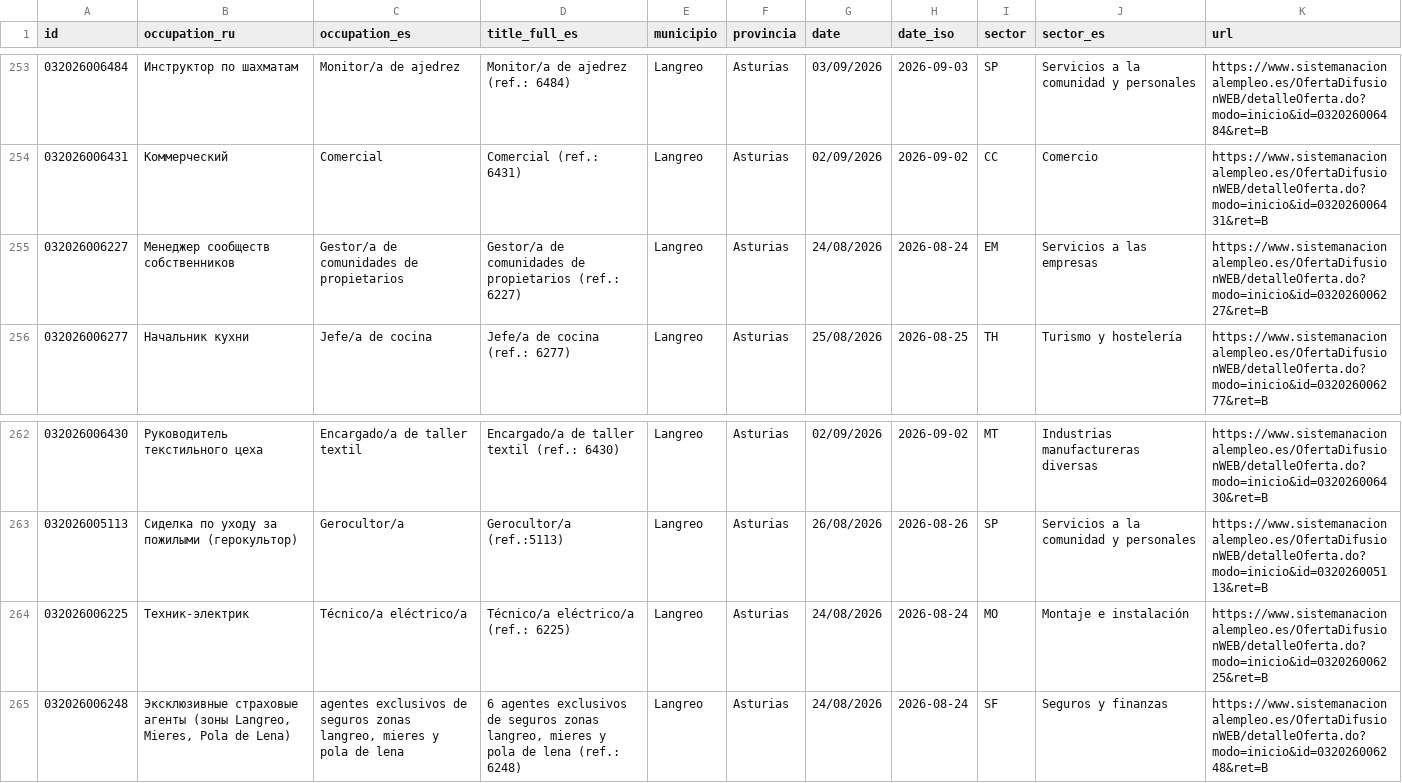
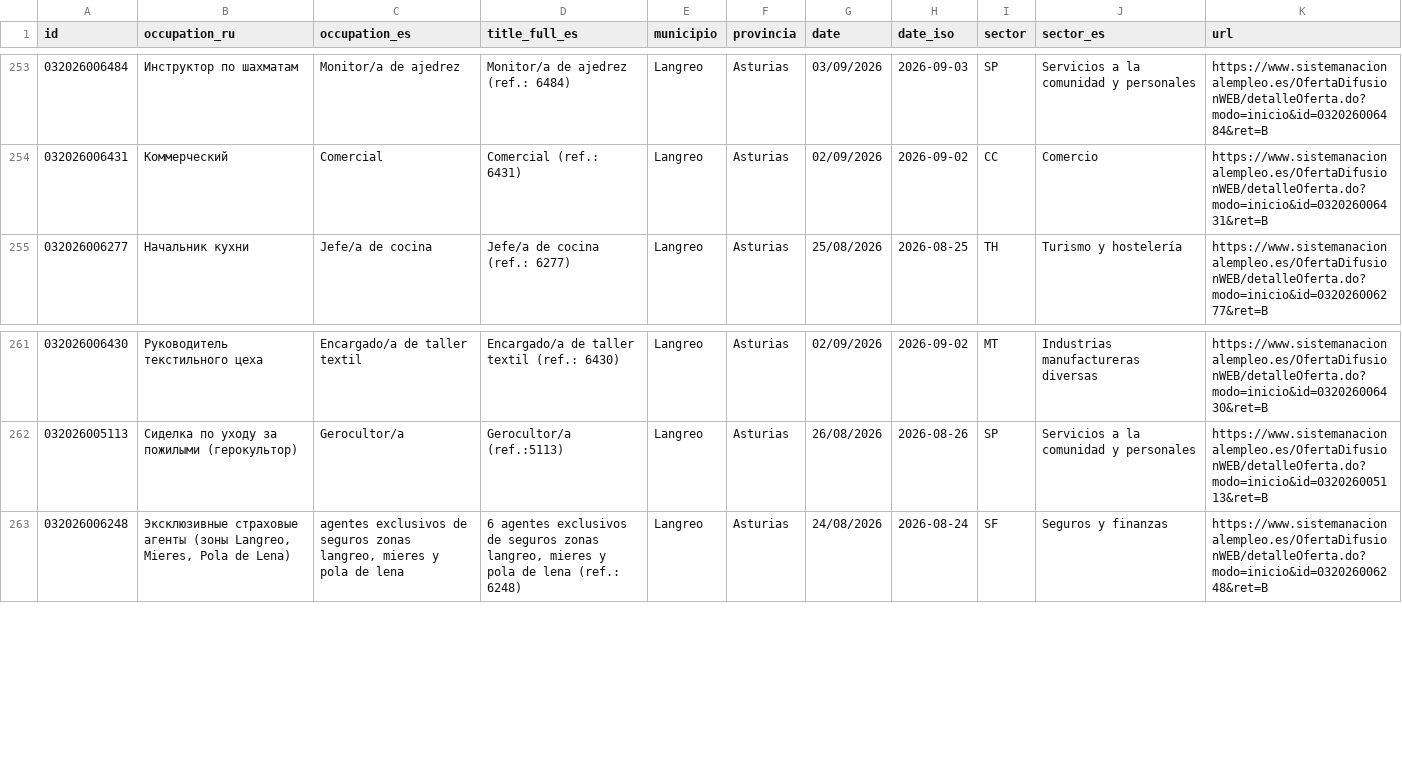
Before and after one commit to RealBuddy/sepe-jobs, a CSV file: catalog.csv, drawn as a sheet; only a part is shown, gaps mark what is left out.

```diff
--- a/catalog.csv
+++ b/catalog.csv
@@ -254,3 +254,2 @@
 032026006431,Коммерческий,Comercial,Comercial (ref.: 6431),Langreo,Asturias,02/09/2026,2026-09-02,CC,Comercio,https://www.sistemanacionalempleo.es/OfertaDifusionWEB/detalleOferta.do?modo=inicio&id=032026006431&ret=B
-032026006227,Менеджер сообществ собственников,Gestor/a de comunidades de propietarios,Gestor/a de comunidades de propietarios (ref.: 6227),Langreo,Asturias,24/08/2026,2026-08-24,EM,Servicios a las empresas,https://www.sistemanacionalempleo.es/OfertaDifusionWEB/detalleOferta.do?modo=inicio&id=032026006227&ret=B
 032026006277,Начальник кухни,Jefe/a de cocina,Jefe/a de cocina (ref.: 6277),Langreo,Asturias,25/08/2026,2026-08-25,TH,Turismo y hostelería,https://www.sistemanacionalempleo.es/OfertaDifusionWEB/detalleOferta.do?modo=inicio&id=032026006277&ret=B
@@ -263,3 +262,2 @@
 032026005113,Сиделка по уходу за пожилыми (герокультор),Gerocultor/a,Gerocultor/a (ref.:5113),Langreo,Asturias,26/08/2026,2026-08-26,SP,Servicios a la comunidad y personales,https://www.sistemanacionalempleo.es/OfertaDifusionWEB/detalleOferta.do?modo=inicio&id=032026005113&ret=B
-032026006225,Техник-электрик,Técnico/a eléctrico/a,Técnico/a eléctrico/a (ref.: 6225),Langreo,Asturias,24/08/2026,2026-08-24,MO,Montaje e instalación,https://www.sistemanacionalempleo.es/OfertaDifusionWEB/detalleOferta.do?modo=inicio&id=032026006225&ret=B
 032026006248,"Эксклюзивные страховые агенты (зоны Langreo, Mieres, Pola de Lena)","agentes exclusivos de seguros zonas langreo, mieres y pola de lena","6 agentes exclusivos de seguros zonas langreo, mieres y pola de lena (ref.: 6248)",Langreo,Asturias,24/08/2026,2026-08-24,SF,Seguros y finanzas,https://www.sistemanacionalempleo.es/OfertaDifusionWEB/detalleOferta.do?modo=inicio&id=032026006248&ret=B
```
Also changed, not shown: 5 other files.
